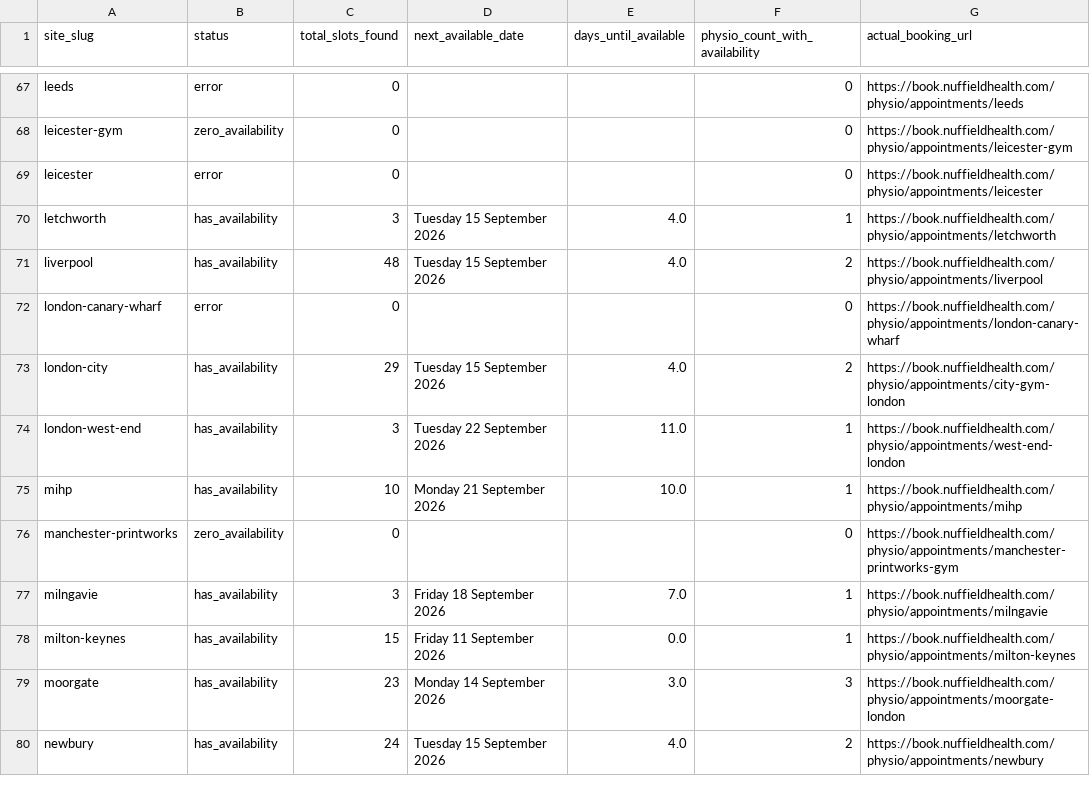
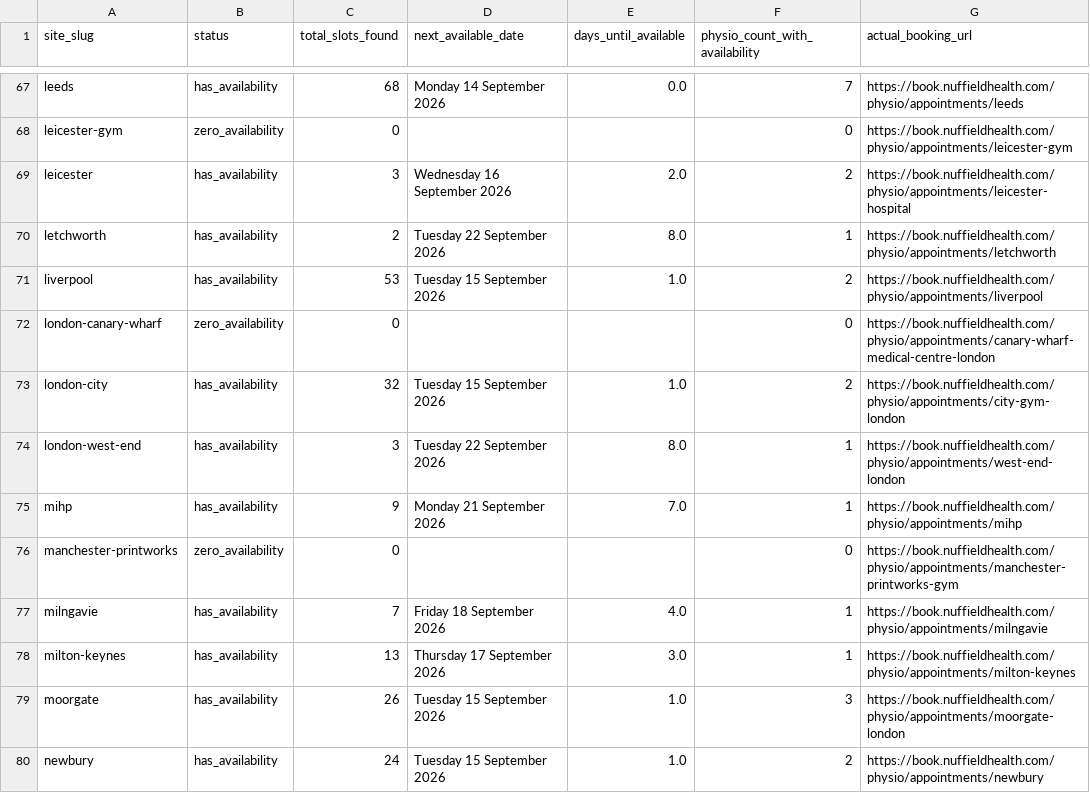
Before and after one commit to EloiseFarmer/nuffield-physio-dashboard, a CSV file: site_status_summary.csv, drawn as a sheet; only a part is shown, gaps mark what is left out; the diff covers the shown part only; the diff names each change by its address in the sheet, - before the commit and + after, or states it on an @@ line.

```diff
--- a/site_status_summary.csv
+++ b/site_status_summary.csv
-B67 (status): error
+B67 (status): has_availability
-C67 (total_slots_found): 0
+C67 (total_slots_found): 68
-D67 (next_available_date): (empty)
+D67 (next_available_date): Monday 14 September 2026
-E67 (days_until_available): (empty)
+E67 (days_until_available): 0.0
-F67 (physio_count_with_availability): 0
+F67 (physio_count_with_availability): 7
-B69 (status): error
+B69 (status): has_availability
-C69 (total_slots_found): 0
+C69 (total_slots_found): 3
-D69 (next_available_date): (empty)
+D69 (next_available_date): Wednesday 16 September 2026
-E69 (days_until_available): (empty)
+E69 (days_until_available): 2.0
-F69 (physio_count_with_availability): 0
+F69 (physio_count_with_availability): 2
-G69 (actual_booking_url): https://book.nuffieldhealth.com/physio/appointments/leicester
+G69 (actual_booking_url): https://book.nuffieldhealth.com/physio/appointments/leicester-hospital
-C70 (total_slots_found): 3
+C70 (total_slots_found): 2
-D70 (next_available_date): Tuesday 15 September 2026
+D70 (next_available_date): Tuesday 22 September 2026
-E70 (days_until_available): 4.0
+E70 (days_until_available): 8.0
-C71 (total_slots_found): 48
+C71 (total_slots_found): 53
-E71 (days_until_available): 4.0
+E71 (days_until_available): 1.0
-B72 (status): error
+B72 (status): zero_availability
-G72 (actual_booking_url): https://book.nuffieldhealth.com/physio/appointments/london-canary-wharf
+G72 (actual_booking_url): https://book.nuffieldhealth.com/physio/appointments/canary-wharf-medical-centre-london
-C73 (total_slots_found): 29
+C73 (total_slots_found): 32
-E73 (days_until_available): 4.0
+E73 (days_until_available): 1.0
-E74 (days_until_available): 11.0
+E74 (days_until_available): 8.0
-C75 (total_slots_found): 10
+C75 (total_slots_found): 9
-E75 (days_until_available): 10.0
+E75 (days_until_available): 7.0
-C77 (total_slots_found): 3
+C77 (total_slots_found): 7
-E77 (days_until_available): 7.0
+E77 (days_until_available): 4.0
-C78 (total_slots_found): 15
+C78 (total_slots_found): 13
-D78 (next_available_date): Friday 11 September 2026
+D78 (next_available_date): Thursday 17 September 2026
-E78 (days_until_available): 0.0
+E78 (days_until_available): 3.0
-C79 (total_slots_found): 23
+C79 (total_slots_found): 26
-D79 (next_available_date): Monday 14 September 2026
+D79 (next_available_date): Tuesday 15 September 2026
-E79 (days_until_available): 3.0
+E79 (days_until_available): 1.0
-E80 (days_until_available): 4.0
+E80 (days_until_available): 1.0
```
Also changed, not shown: 161 edited cells elsewhere in this file, 3 other files.
